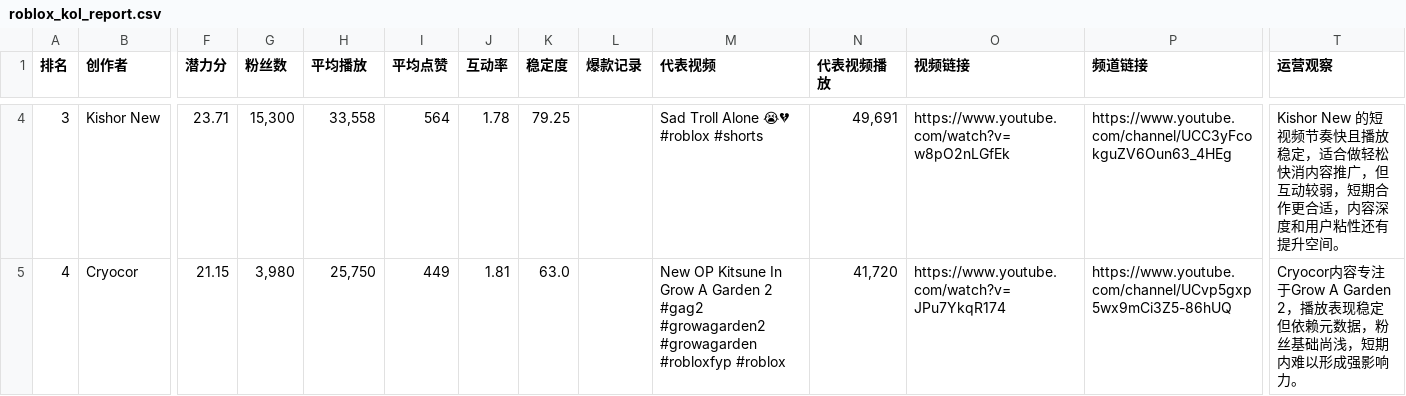
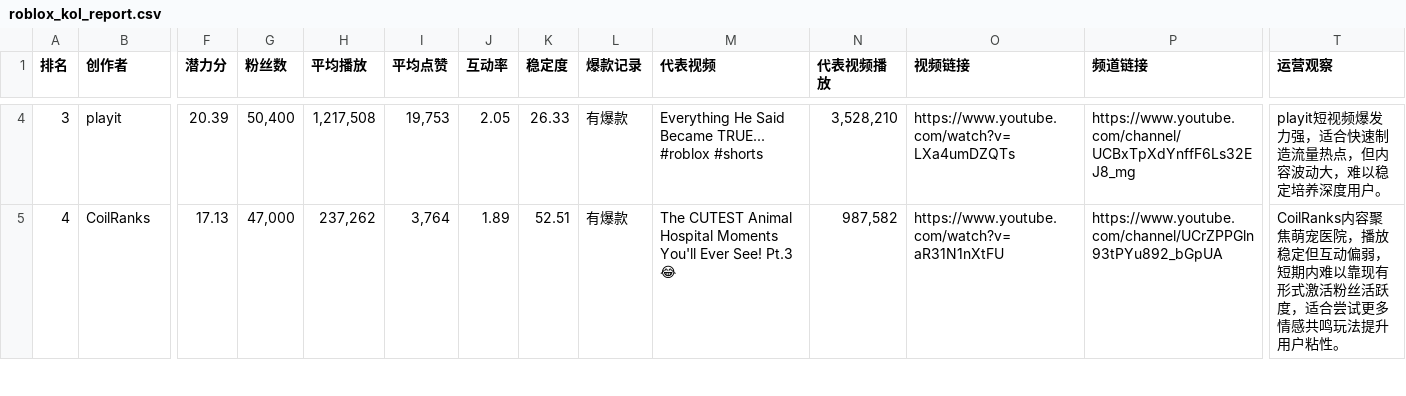
Before and after one commit to beatrice-tian/roblox-kol-finder, a CSV file: output/roblox_kol_report.csv, drawn as a sheet; only a part is shown, gaps mark what is left out; the diff covers the shown part only; the diff names each change by its address in the sheet, - before the commit and + after, or states it on an @@ line.

```diff
--- a/output/roblox_kol_report.csv
+++ b/output/roblox_kol_report.csv
-B4 (创作者): Kishor New
+B4 (创作者): playit
-F4 (潜力分): 23.71
+F4 (潜力分): 20.39
-G4 (粉丝数): 15,300
+G4 (粉丝数): 50,400
-H4 (平均播放): 33,558
+H4 (平均播放): 1,217,508
-I4 (平均点赞): 564
+I4 (平均点赞): 19,753
-J4 (互动率): 1.78
+J4 (互动率): 2.05
-K4 (稳定度): 79.25
+K4 (稳定度): 26.33
-L4:L5 (爆款记录): (empty)
+L4:L5 (爆款记录): 有爆款
-M4 (代表视频): Sad Troll Alone 😭💔 #roblox #shorts
+M4 (代表视频): Everything He Said Became TRUE... #roblox #shorts
-N4 (代表视频播放): 49,691
+N4 (代表视频播放): 3,528,210
-O4 (视频链接): https://www.youtube.com/watch?v=w8pO2nLGfEk
+O4 (视频链接): https://www.youtube.com/watch?v=LXa4umDZQTs
-P4 (频道链接): https://www.youtube.com/channel/UCC3yFcokguZV6Oun63_4HEg
+P4 (频道链接): https://www.youtube.com/channel/UCBxTpXdYnffF6Ls32EJ8_mg
-T4 (运营观察): Kishor New 的短视频节奏快且播放稳定，适合做轻松快消内容推广，但互动较弱，短期合作更合适，内容深度和用户粘性还有提升空间。
+T4 (运营观察): playit短视频爆发力强，适合快速制造流量热点，但内容波动大，难以稳定培养深度用户。
-B5 (创作者): Cryocor
+B5 (创作者): CoilRanks
-F5 (潜力分): 21.15
+F5 (潜力分): 17.13
-G5 (粉丝数): 3,980
+G5 (粉丝数): 47,000
-H5 (平均播放): 25,750
+H5 (平均播放): 237,262
-I5 (平均点赞): 449
+I5 (平均点赞): 3,764
-J5 (互动率): 1.81
+J5 (互动率): 1.89
-K5 (稳定度): 63.0
+K5 (稳定度): 52.51
-M5 (代表视频): New OP Kitsune In Grow A Garden 2 #gag2 #growagarden2 #growagarden #robloxfyp #roblox
+M5 (代表视频): The CUTEST Animal Hospital Moments You'll Ever See! Pt.3 😂
-N5 (代表视频播放): 41,720
+N5 (代表视频播放): 987,582
-O5 (视频链接): https://www.youtube.com/watch?v=JPu7YkqR174
+O5 (视频链接): https://www.youtube.com/watch?v=aR31N1nXtFU
-P5 (频道链接): https://www.youtube.com/channel/UCvp5gxp5wx9mCi3Z5-86hUQ
+P5 (频道链接): https://www.youtube.com/channel/UCrZPPGln93tPYu892_bGpUA
-T5 (运营观察): Cryocor内容专注于Grow A Garden 2，播放表现稳定但依赖元数据，粉丝基础尚浅，短期内难以形成强影响力。
+T5 (运营观察): CoilRanks内容聚焦萌宠医院，播放稳定但互动偏弱，短期内难以靠现有形式激活粉丝活跃度，适合尝试更多情感共鸣玩法提升用户粘性。
```
Also changed, not shown: 136 edited cells elsewhere in this file, 3 other files.
